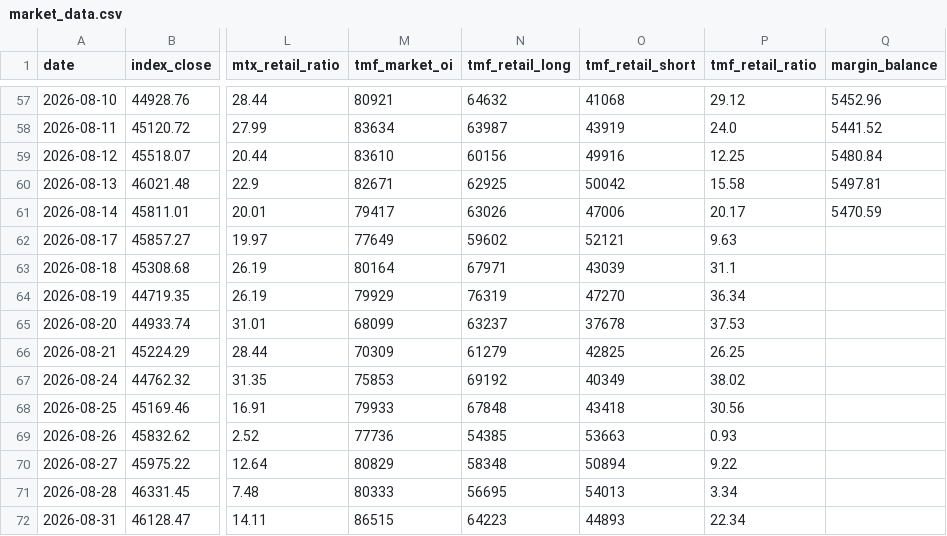
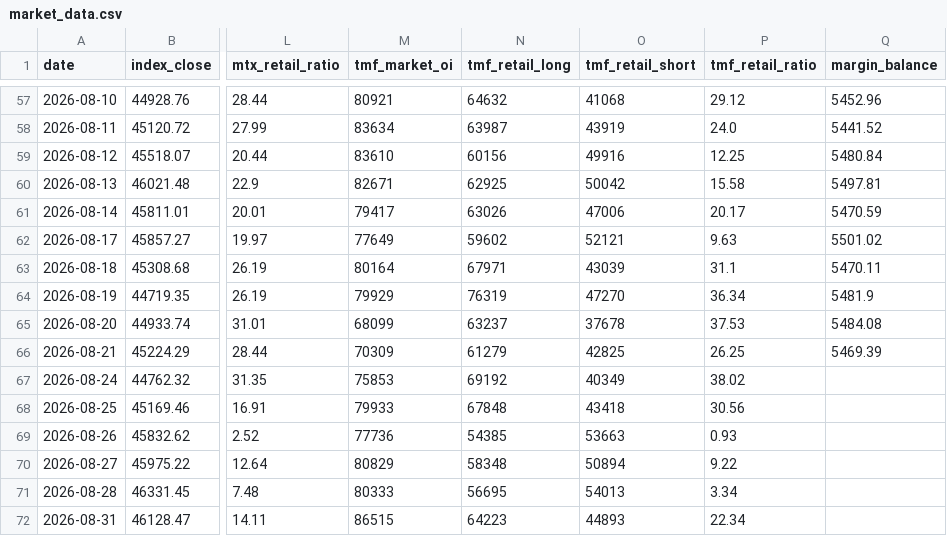
Before and after one commit to ed123698745ed-oss/panhou-charts, a CSV file: data/market_data.csv, drawn as a sheet; only a part is shown, gaps mark what is left out; the diff names each change by its address in the sheet, - before the commit and + after, or states it on an @@ line.

Commit message:
update market data (2026-09-11)

```diff
--- a/data/market_data.csv
+++ b/data/market_data.csv
-Q62 (margin_balance): (empty)
+Q62 (margin_balance): 5501.02
-Q63 (margin_balance): (empty)
+Q63 (margin_balance): 5470.11
-Q64 (margin_balance): (empty)
+Q64 (margin_balance): 5481.9
-Q65 (margin_balance): (empty)
+Q65 (margin_balance): 5484.08
-Q66 (margin_balance): (empty)
+Q66 (margin_balance): 5469.39
```
